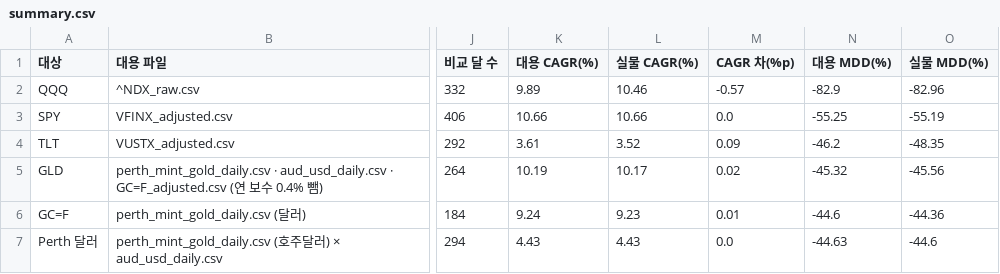
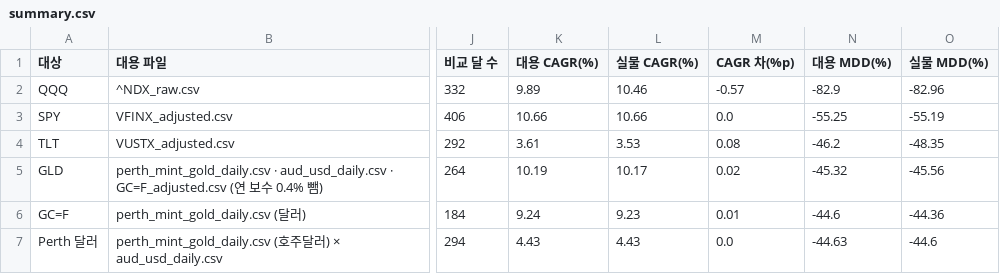
Before and after one commit to ingbeen/quant-data, a CSV file: storage/validation/summary.csv, drawn as a sheet; only a part is shown, gaps mark what is left out; the diff names each change by its address in the sheet, - before the commit and + after, or states it on an @@ line.

```diff
--- a/storage/validation/summary.csv
+++ b/storage/validation/summary.csv
-L4 (실물 CAGR(%)): 3.52
+L4 (실물 CAGR(%)): 3.53
-M4 (CAGR 차(%p)): 0.09
+M4 (CAGR 차(%p)): 0.08
```
Also changed, not shown: storage/prices/SPTL_adjusted.csv, storage/prices/TLT_adjusted.csv, 16 other files.
